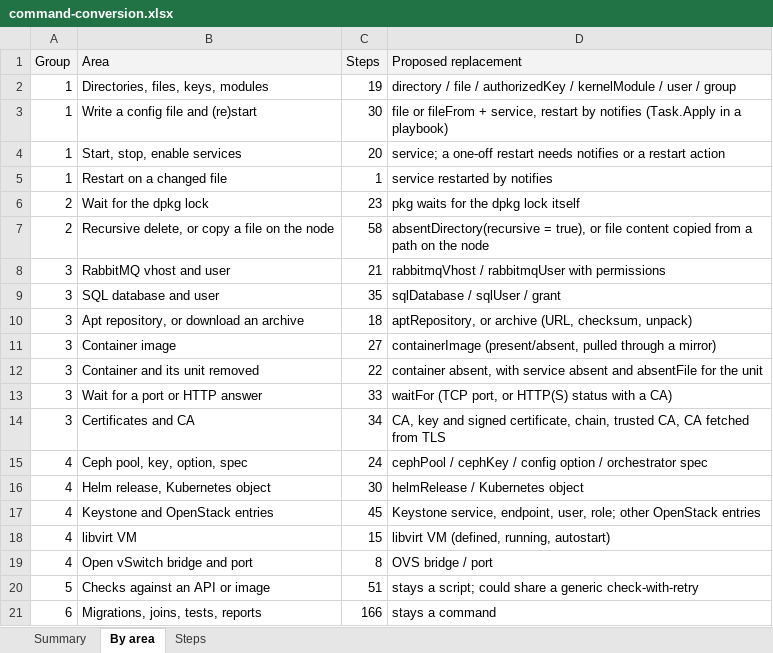
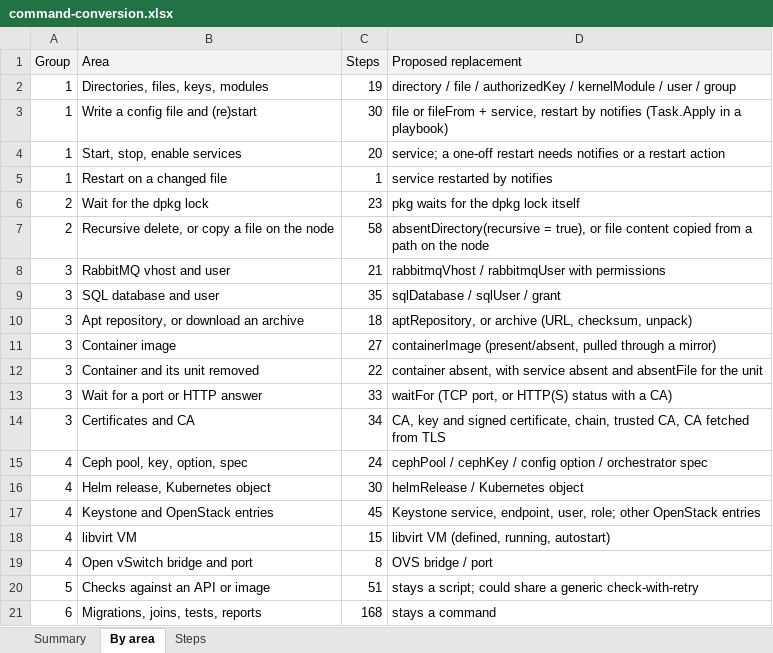
Before and after one commit to ljalbinson/orphera-pkg, an Excel workbook: docs/command-conversion.xlsx, sheet By area, drawn as a sheet; values as stored, in another font and other column widths than the file's, no borders; the diff names each change by its address in the sheet, - before the commit and + after, or states it on an @@ line.

```diff
--- a/docs/command-conversion.xlsx (sheet By area)
+++ b/docs/command-conversion.xlsx (sheet By area)
-C21 (Steps): 166
+C21 (Steps): 168
```
Also changed, not shown: sheet Steps, sheet Summary, 3 other files.
